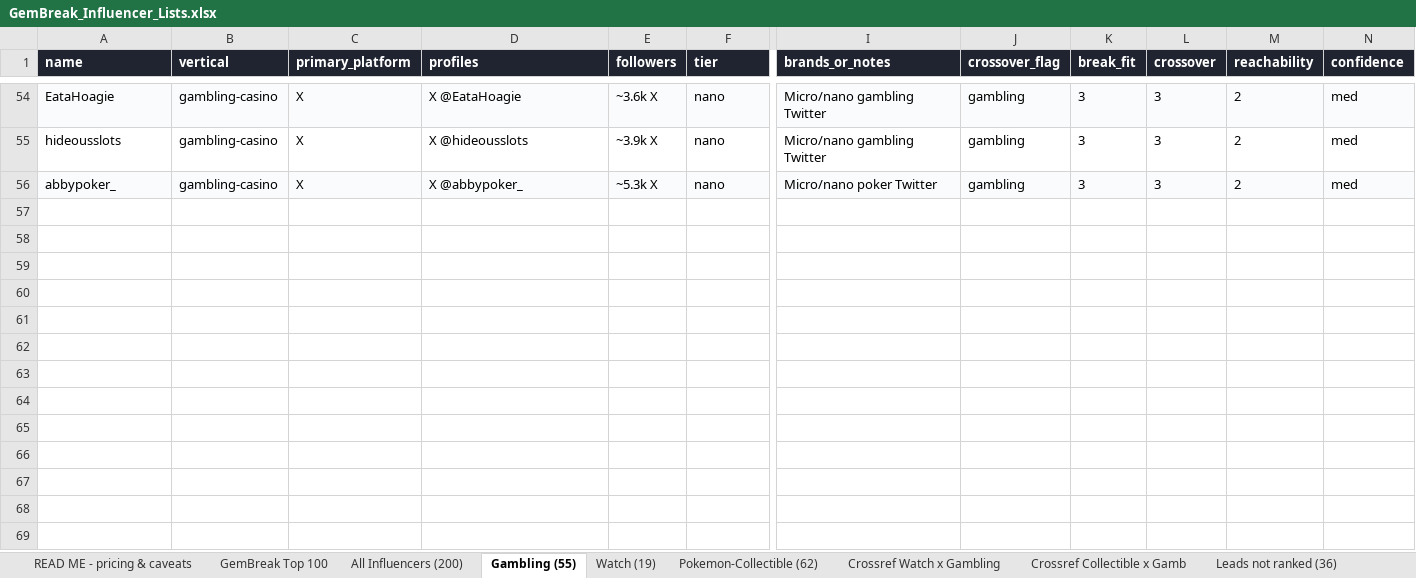
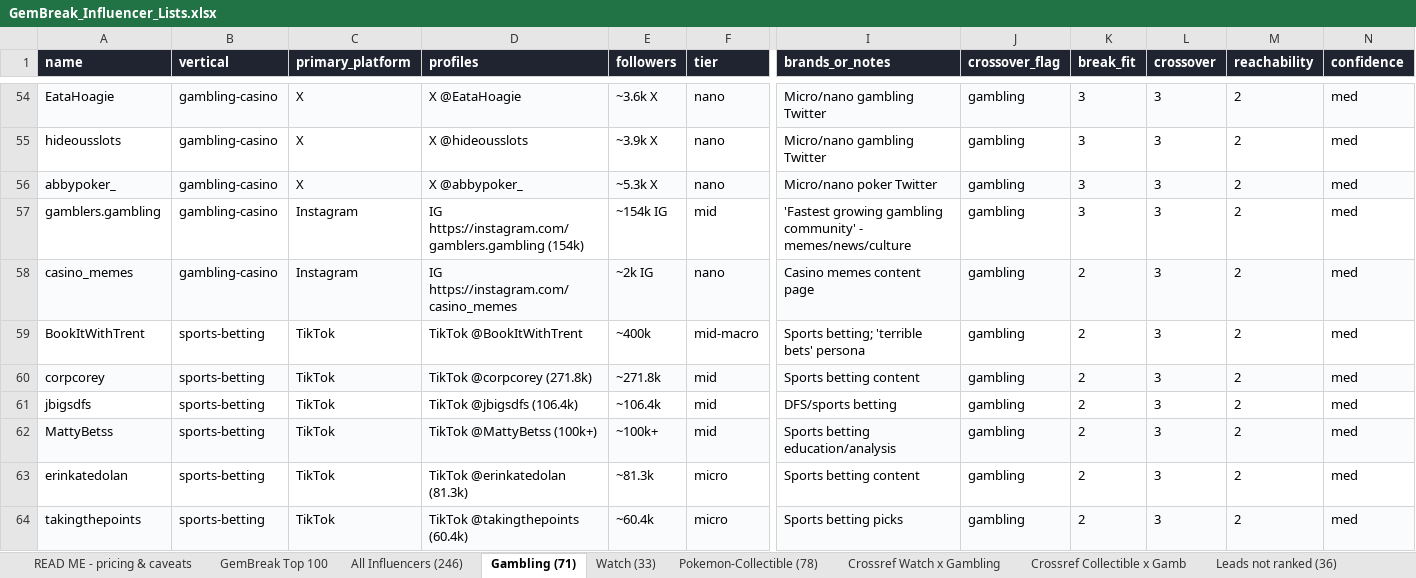
Before and after one commit to AveryArtlife/art-discovery-agent, an Excel workbook: research/GemBreak_Influencer_Lists.xlsx, sheet Gambling (71), drawn as a sheet; only a part is shown, gaps mark what is left out; values as stored, in another font and other column widths than the file's, no borders; rows hold the shown columns only; the diff covers the shown part only; the diff names each change by its address in the sheet, - before the commit and + after, or states it on an @@ line.

```diff
--- a/research/GemBreak_Influencer_Lists.xlsx (sheet Gambling (71))
+++ b/research/GemBreak_Influencer_Lists.xlsx (sheet Gambling (71))
-sheet tab: All Influencers (200)
+sheet tab: All Influencers (246)
-sheet tab: Gambling (55)
+sheet tab: Gambling (71)
-sheet tab: Watch (19)
+sheet tab: Watch (33)
-sheet tab: Pokemon-Collectible (62)
+sheet tab: Pokemon-Collectible (78)
+row 57: gamblers.gambling | gambling-casino | Instagram | IG https://instagram.com/gamblers.gambling (154k) | ~154k IG | mid | 'Fastest growing gambling community' - memes/news/culture | gambling | 3 | 3 | 2 | med
+row 58: casino_memes | gambling-casino | Instagram | IG https://instagram.com/casino_memes | ~2k IG | nano | Casino memes content page | gambling | 2 | 3 | 2 | med
+row 59: BookItWithTrent | sports-betting | TikTok | TikTok @BookItWithTrent | ~400k | mid-macro | Sports betting; 'terrible bets' persona | gambling | 2 | 3 | 2 | med
+row 60: corpcorey | sports-betting | TikTok | TikTok @corpcorey (271.8k) | ~271.8k | mid | Sports betting content | gambling | 2 | 3 | 2 | med
+row 61: jbigsdfs | sports-betting | TikTok | TikTok @jbigsdfs (106.4k) | ~106.4k | mid | DFS/sports betting | gambling | 2 | 3 | 2 | med
+row 62: MattyBetss | sports-betting | TikTok | TikTok @MattyBetss (100k+) | ~100k+ | mid | Sports betting education/analysis | gambling | 2 | 3 | 2 | med
+row 63: erinkatedolan | sports-betting | TikTok | TikTok @erinkatedolan (81.3k) | ~81.3k | micro | Sports betting content | gambling | 2 | 3 | 2 | med
+row 64: takingthepoints | sports-betting | TikTok | TikTok @takingthepoints (60.4k) | ~60.4k | micro | Sports betting picks | gambling | 2 | 3 | 2 | med
```
Also changed, not shown: 8 added rows elsewhere in this sheet, sheet GemBreak Top 100, sheet All Influencers (246), sheet Pokemon-Collectible (78), sheet Watch (33), 6 other files.
